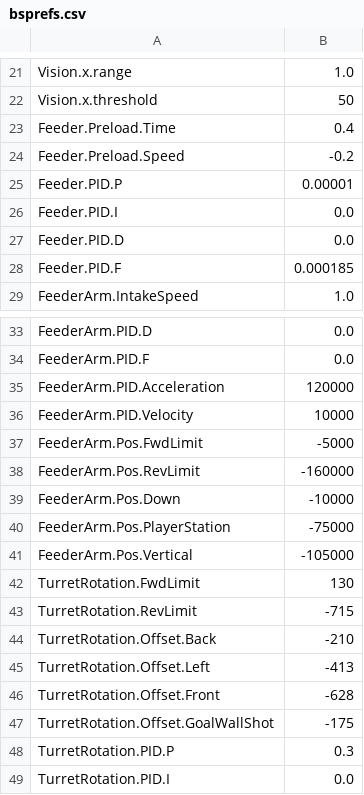
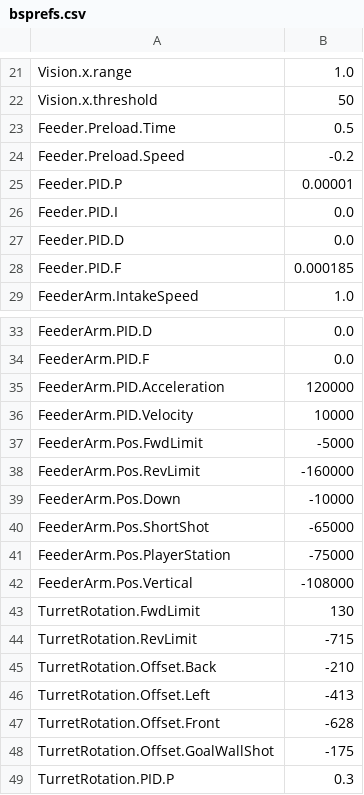
Before and after one commit to FRCTeam16/TMW2020Prototype, a CSV file: src/main/deploy/bsprefs.csv, drawn as a sheet; only a part is shown, gaps mark what is left out; the shorter side is filled out with more unchanged rows.

```diff
--- a/src/main/deploy/bsprefs.csv
+++ b/src/main/deploy/bsprefs.csv
@@ -22,3 +22,3 @@ Vision.x.range, 1.0
 Vision.x.threshold, 50
-Feeder.Preload.Time, 0.4
+Feeder.Preload.Time, 0.5
 Feeder.Preload.Speed, -0.2
@@ -39,4 +39,5 @@ FeederArm.Pos.RevLimit, -160000
 FeederArm.Pos.Down, -10000
+FeederArm.Pos.ShortShot, -65000
 FeederArm.Pos.PlayerStation, -75000
-FeederArm.Pos.Vertical, -105000
+FeederArm.Pos.Vertical, -108000
 TurretRotation.FwdLimit, 130
```
Also changed, not shown: 1 other file.
